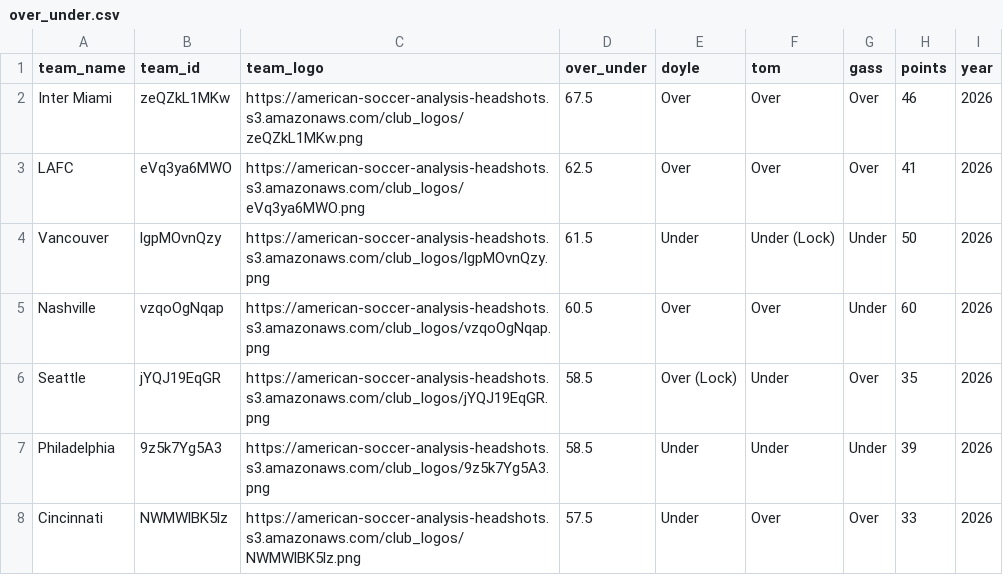
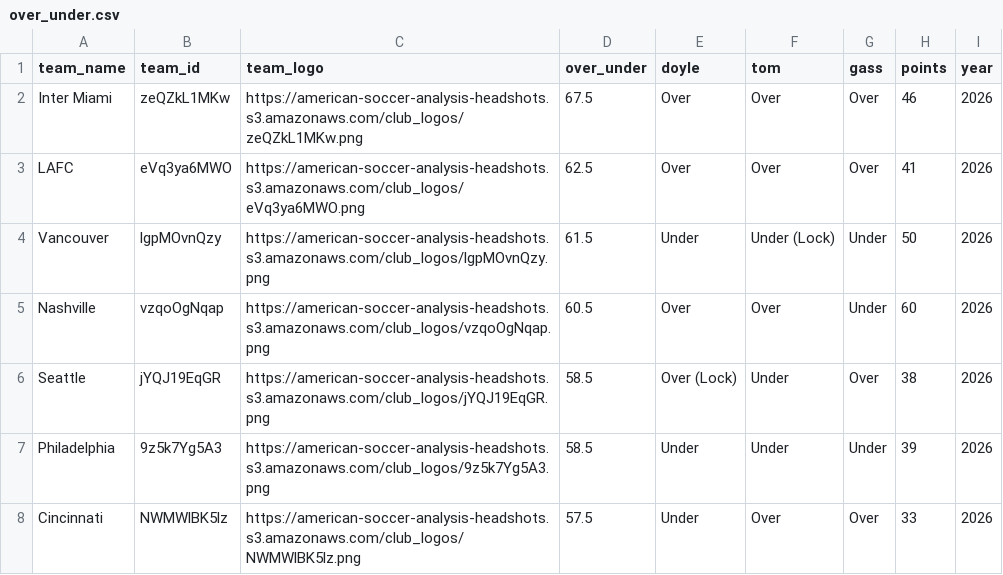
Before and after one commit to bgrnwd/soccerwise, a CSV file: src/over_under.csv, drawn as a sheet; only a part is shown.

```diff
--- a/src/over_under.csv
+++ b/src/over_under.csv
@@ -5,3 +5,3 @@ Vancouver,lgpMOvnQzy,https://american-soccer-analysis-headshots.s3.amazonaws.com
 Nashville,vzqoOgNqap,https://american-soccer-analysis-headshots.s3.amazonaws.com/club_logos/vzqoOgNqap.png,60.5,Over,Over,Under,60,2026
-Seattle,jYQJ19EqGR,https://american-soccer-analysis-headshots.s3.amazonaws.com/club_logos/jYQJ19EqGR.png,58.5,Over (Lock),Under,Over,35,2026
+Seattle,jYQJ19EqGR,https://american-soccer-analysis-headshots.s3.amazonaws.com/club_logos/jYQJ19EqGR.png,58.5,Over (Lock),Under,Over,38,2026
 Philadelphia,9z5k7Yg5A3,https://american-soccer-analysis-headshots.s3.amazonaws.com/club_logos/9z5k7Yg5A3.png,58.5,Under,Under,Under,39,2026
```
Also changed, not shown: src/standings.csv, 2 other files.
